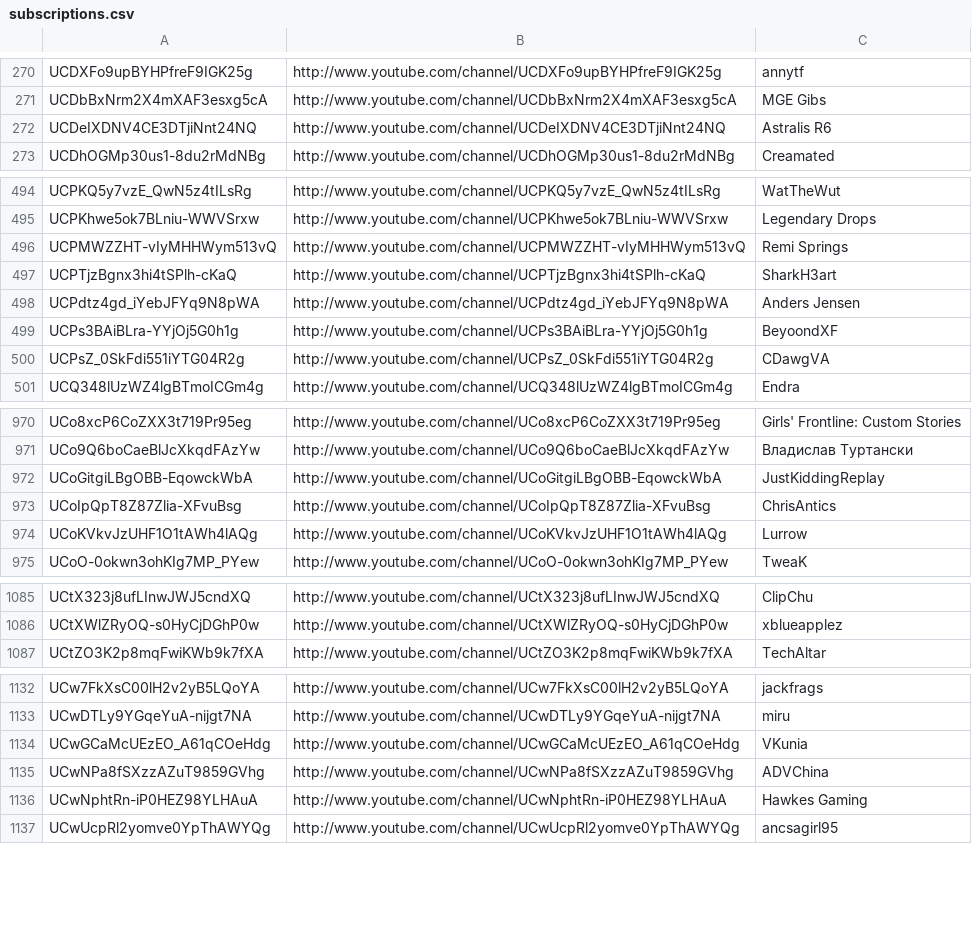
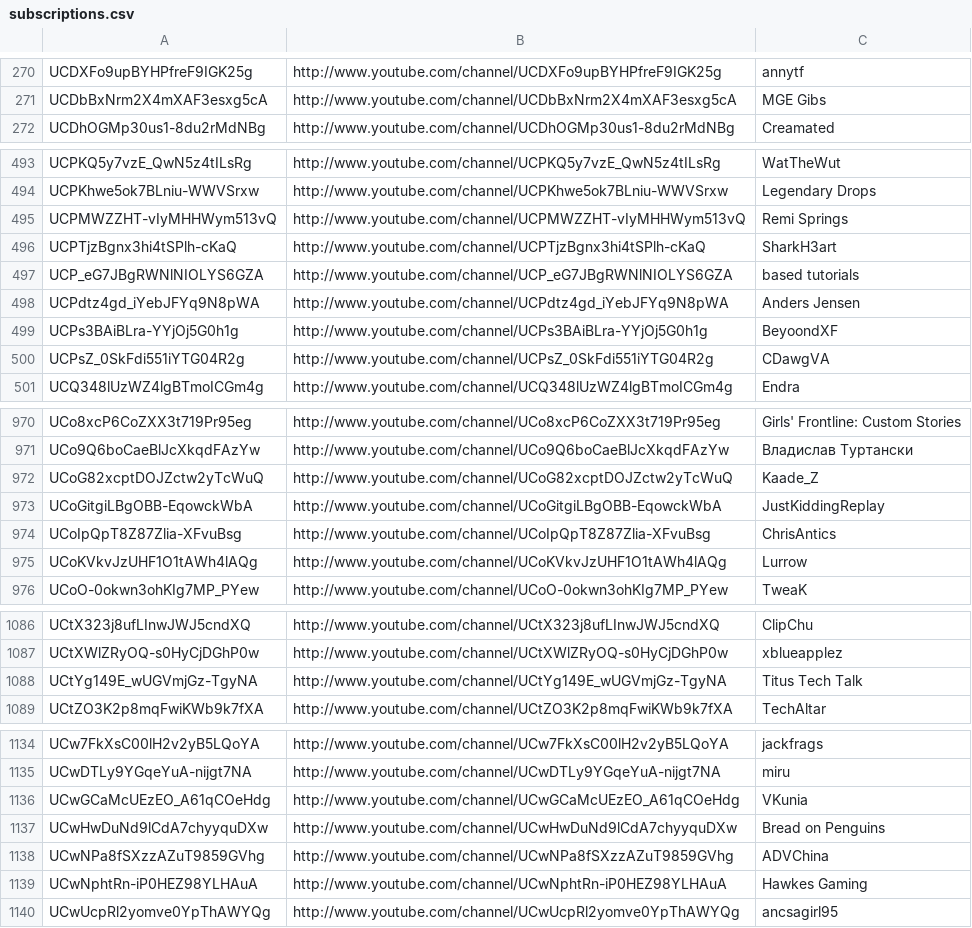
Before and after one commit to ShikaRAZR/CommandsResources, a CSV file: Web Preferences/subscriptions.csv, drawn as a sheet; only a part is shown, gaps mark what is left out; removed rows and columns are numbered as before the commit, all else as after; the diff covers the shown part only; the diff names each change by its address in the sheet, - before the commit and + after, or states it on an @@ line.

```diff
--- a/Web Preferences/subscriptions.csv
+++ b/Web Preferences/subscriptions.csv
-row 272: UCDeIXDNV4CE3DTjiNnt24NQ | http://www.youtube.com/channel/UCDeIXDNV4CE3DTjiNnt24NQ | Astralis R6
+row 497: UCP_eG7JBgRWNlNIOLYS6GZA | http://www.youtube.com/channel/UCP_eG7JBgRWNlNIOLYS6GZA | based tutorials
+row 972: UCoG82xcptDOJZctw2yTcWuQ | http://www.youtube.com/channel/UCoG82xcptDOJZctw2yTcWuQ | Kaade_Z
+row 1088: UCtYg149E_wUGVmjGz-TgyNA | http://www.youtube.com/channel/UCtYg149E_wUGVmjGz-TgyNA | Titus Tech Talk
+row 1137: UCwHwDuNd9lCdA7chyyquDXw | http://www.youtube.com/channel/UCwHwDuNd9lCdA7chyyquDXw | Bread on Penguins
```
Also changed, not shown: 1 edited cell elsewhere in this file, 5 other files.
